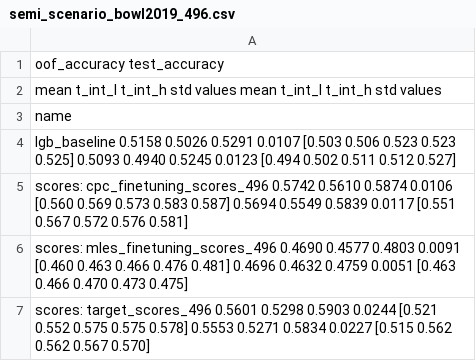
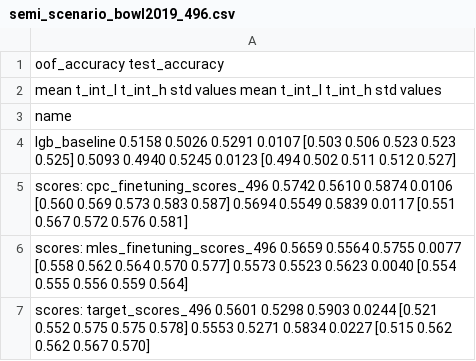
Before and after one commit to sberbank-ai-lab/pytorch-lifestream, a CSV file: experiments/scenario_bowl2019/results/semi_scenario_bowl2019_496.csv, drawn as a sheet.

```diff
--- a/experiments/scenario_bowl2019/results/semi_scenario_bowl2019_496.csv
+++ b/experiments/scenario_bowl2019/results/semi_scenario_bowl2019_496.csv
@@ -5,3 +5,3 @@ lgb_baseline                             0.5158  0.5026  0.5291 0.0107  [0.503 0
 scores: cpc_finetuning_scores_496        0.5742  0.5610  0.5874 0.0106  [0.560 0.569 0.573 0.583 0.587]        0.5694  0.5549  0.5839 0.0117  [0.551 0.567 0.572 0.576 0.581]
-scores: mles_finetuning_scores_496       0.4690  0.4577  0.4803 0.0091  [0.460 0.463 0.466 0.476 0.481]        0.4696  0.4632  0.4759 0.0051  [0.463 0.466 0.470 0.473 0.475]
+scores: mles_finetuning_scores_496       0.5659  0.5564  0.5755 0.0077  [0.558 0.562 0.564 0.570 0.577]        0.5573  0.5523  0.5623 0.0040  [0.554 0.555 0.556 0.559 0.564]
 scores: target_scores_496                0.5601  0.5298  0.5903 0.0244  [0.521 0.552 0.575 0.575 0.578]        0.5553  0.5271  0.5834 0.0227  [0.515 0.562 0.562 0.567 0.570]
```
Also changed, not shown: experiments/scenario_bowl2019/results/scenario_bowl2019__hidden_size.csv, experiments/scenario_bowl2019/results/semi_scenario_bowl2019_3971.csv, 7 other files.
